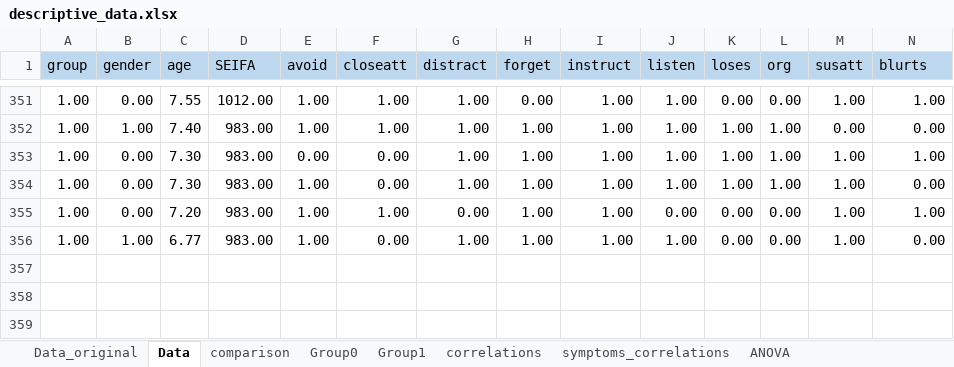
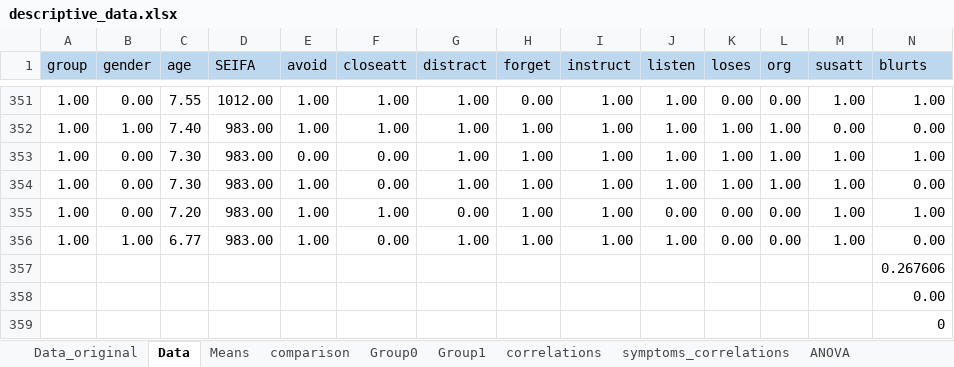
Before and after one commit to harunpirim/ADHD-prediction, an Excel workbook: descriptive_data.xlsx, sheet Data, drawn as a sheet; only a part is shown, gaps mark what is left out; values as stored, in another font and other column widths than the file's, no borders; rows hold the shown columns only; the diff names each change by its address in the sheet, - before the commit and + after, or states it on an @@ line.

```diff
--- a/descriptive_data.xlsx (sheet Data)
+++ b/descriptive_data.xlsx (sheet Data)
+sheet tab: Means
+row 357:  |  |  |  |  |  |  |  |  |  |  |  |  | 0.267606
+row 358:  |  |  |  |  |  |  |  |  |  |  |  |  | 0.00
+row 359:  |  |  |  |  |  |  |  |  |  |  |  |  | 0
```
Also changed, not shown: sheet comparison, 13 other files.
